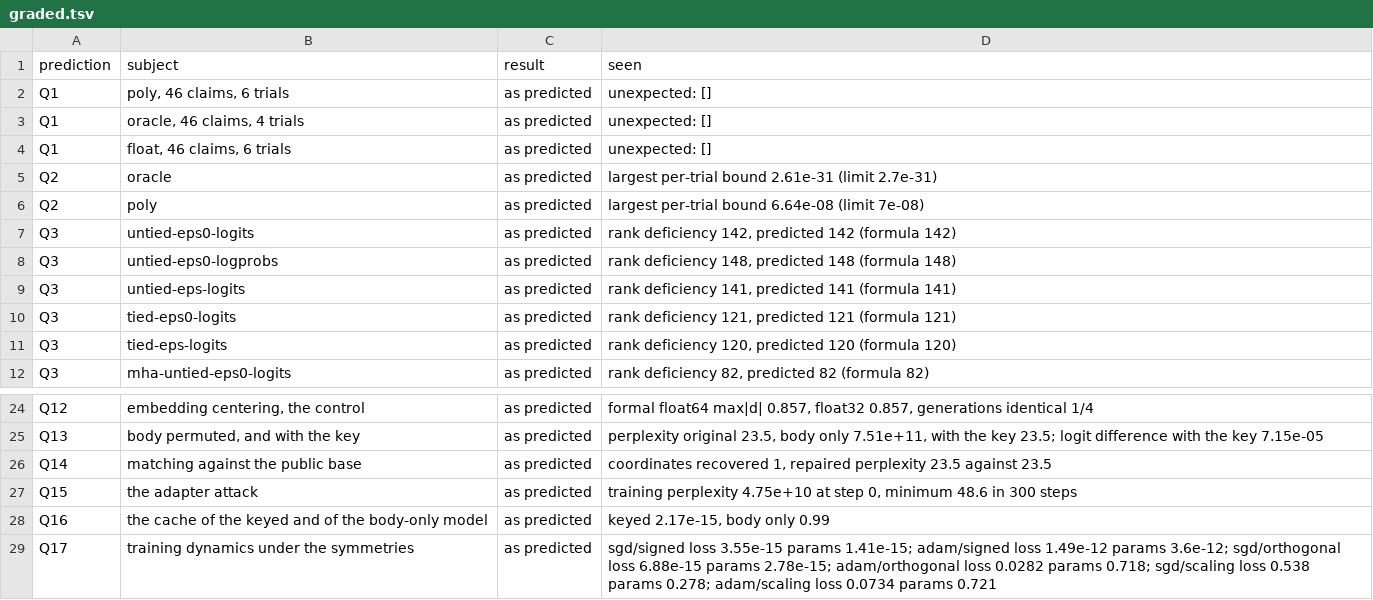
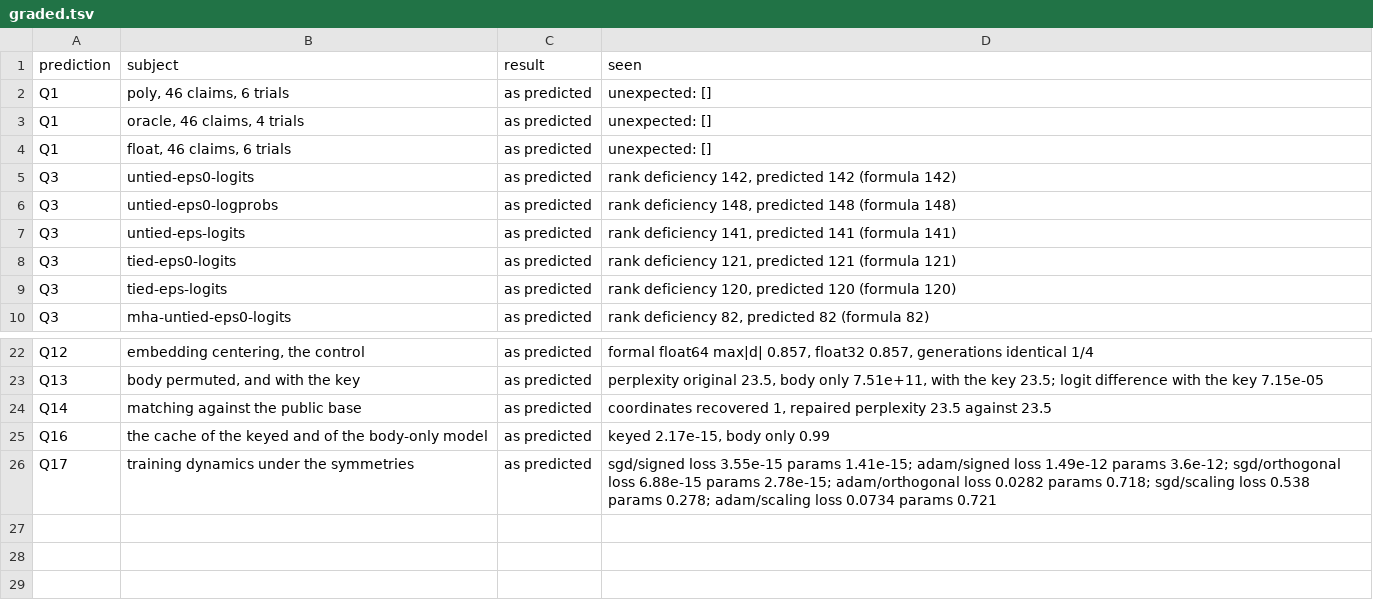
Before and after one commit to metavacua/lm-normal-form, a TSV file: docs/batches/0015/results/graded.tsv, drawn as a sheet; only a part is shown, gaps mark what is left out; the diff names each change by its address in the sheet, - before the commit and + after, or states it on an @@ line.

```diff
--- a/docs/batches/0015/results/graded.tsv
+++ b/docs/batches/0015/results/graded.tsv
-row 5: Q2 | oracle | as predicted | largest per-trial bound 2.61e-31 (limit 2.7e-31)
-row 6: Q2 | poly | as predicted | largest per-trial bound 6.64e-08 (limit 7e-08)
-row 27: Q15 | the adapter attack | as predicted | training perplexity 4.75e+10 at step 0, minimum 48.6 in 300 steps
```
Also changed, not shown: 6 other files.
